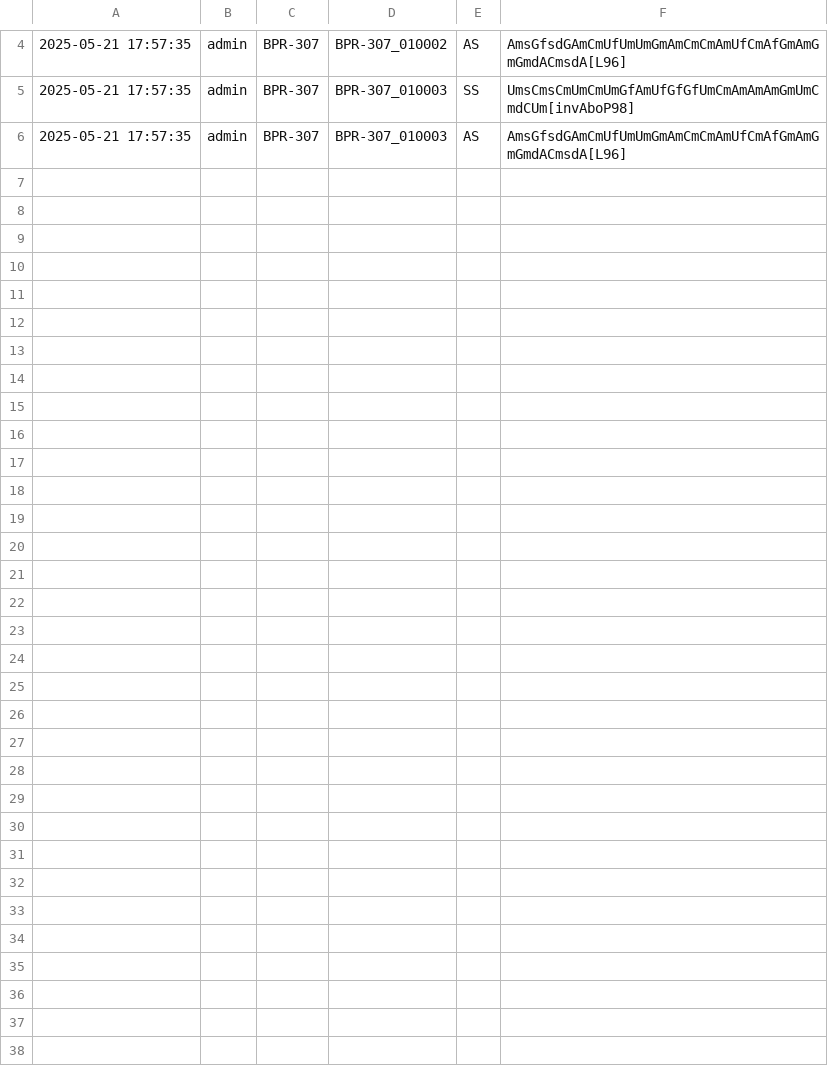
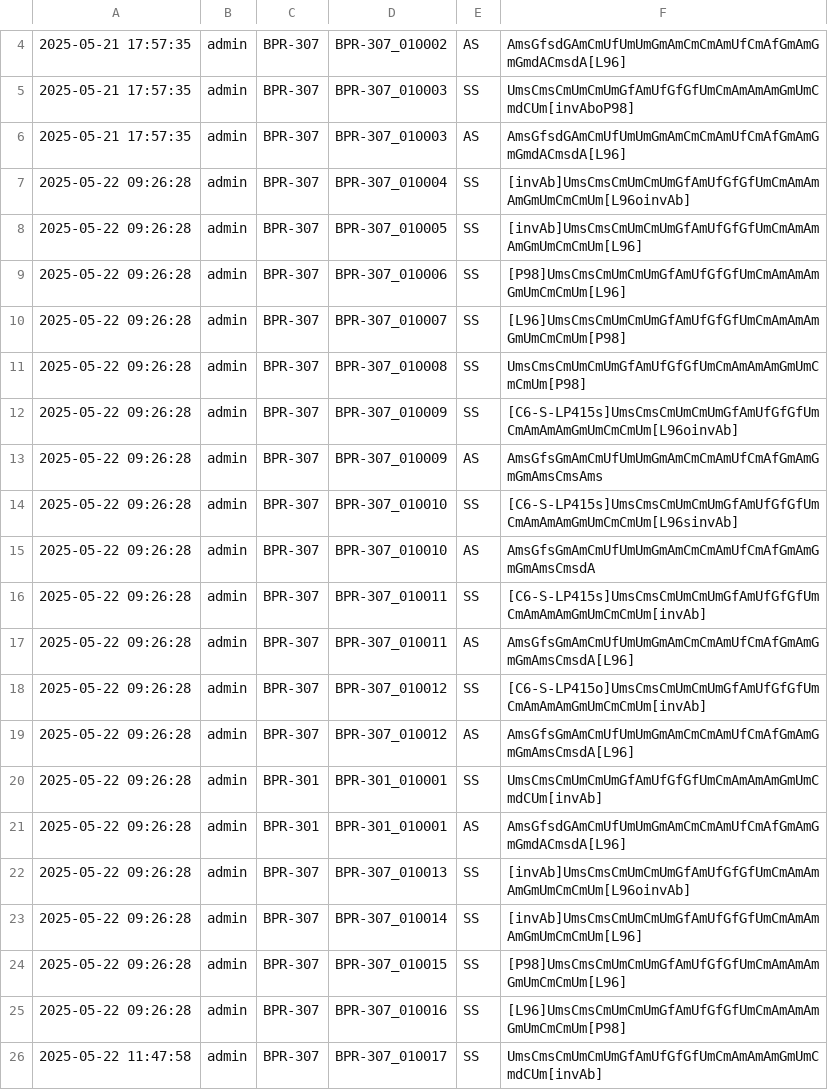
Before and after one commit to sjchen726/seq_database, a CSV file: logs/admin/admin_upload_log.csv, drawn as a sheet; only a part is shown, gaps mark what is left out; the diff names each change by its address in the sheet, - before the commit and + after, or states it on an @@ line.

```diff
--- a/logs/admin/admin_upload_log.csv
+++ b/logs/admin/admin_upload_log.csv
+row 7: 2025-05-22 09:26:28 | admin | BPR-307 | BPR-307_010004 | SS | [invAb]UmsCmsCmUmCmUmGfAmUfGfGfUmCmAmAmAmGmUmCmCmUm[L96oinvAb]
+row 8: 2025-05-22 09:26:28 | admin | BPR-307 | BPR-307_010005 | SS | [invAb]UmsCmsCmUmCmUmGfAmUfGfGfUmCmAmAmAmGmUmCmCmUm[L96]
+row 9: 2025-05-22 09:26:28 | admin | BPR-307 | BPR-307_010006 | SS | [P98]UmsCmsCmUmCmUmGfAmUfGfGfUmCmAmAmAmGmUmCmCmUm[L96]
+row 10: 2025-05-22 09:26:28 | admin | BPR-307 | BPR-307_010007 | SS | [L96]UmsCmsCmUmCmUmGfAmUfGfGfUmCmAmAmAmGmUmCmCmUm[P98]
+row 11: 2025-05-22 09:26:28 | admin | BPR-307 | BPR-307_010008 | SS | UmsCmsCmUmCmUmGfAmUfGfGfUmCmAmAmAmGmUmCmCmUm[P98]
+row 12: 2025-05-22 09:26:28 | admin | BPR-307 | BPR-307_010009 | SS | [C6-S-LP415s]UmsCmsCmUmCmUmGfAmUfGfGfUmCmAmAmAmGmUmCmCmUm[L96oinvAb]
+row 13: 2025-05-22 09:26:28 | admin | BPR-307 | BPR-307_010009 | AS | AmsGfsGmAmCmUfUmUmGmAmCmCmAmUfCmAfGmAmGmGmAmsCmsAms
+row 14: 2025-05-22 09:26:28 | admin | BPR-307 | BPR-307_010010 | SS | [C6-S-LP415s]UmsCmsCmUmCmUmGfAmUfGfGfUmCmAmAmAmGmUmCmCmUm[L96sinvAb]
+row 15: 2025-05-22 09:26:28 | admin | BPR-307 | BPR-307_010010 | AS | AmsGfsGmAmCmUfUmUmGmAmCmCmAmUfCmAfGmAmGmGmAmsCmsdA
+row 16: 2025-05-22 09:26:28 | admin | BPR-307 | BPR-307_010011 | SS | [C6-S-LP415s]UmsCmsCmUmCmUmGfAmUfGfGfUmCmAmAmAmGmUmCmCmUm[invAb]
+row 17: 2025-05-22 09:26:28 | admin | BPR-307 | BPR-307_010011 | AS | AmsGfsGmAmCmUfUmUmGmAmCmCmAmUfCmAfGmAmGmGmAmsCmsdA[L96]
+row 18: 2025-05-22 09:26:28 | admin | BPR-307 | BPR-307_010012 | SS | [C6-S-LP415o]UmsCmsCmUmCmUmGfAmUfGfGfUmCmAmAmAmGmUmCmCmUm[invAb]
+row 19: 2025-05-22 09:26:28 | admin | BPR-307 | BPR-307_010012 | AS | AmsGfsGmAmCmUfUmUmGmAmCmCmAmUfCmAfGmAmGmGmAmsCmsdA[L96]
+row 20: 2025-05-22 09:26:28 | admin | BPR-301 | BPR-301_010001 | SS | UmsCmsCmUmCmUmGfAmUfGfGfUmCmAmAmAmGmUmCmdCUm[invAb]
+row 21: 2025-05-22 09:26:28 | admin | BPR-301 | BPR-301_010001 | AS | AmsGfsdGAmCmUfUmUmGmAmCmCmAmUfCmAfGmAmGmGmdACmsdA[L96]
+row 22: 2025-05-22 09:26:28 | admin | BPR-307 | BPR-307_010013 | SS | [invAb]UmsCmsCmUmCmUmGfAmUfGfGfUmCmAmAmAmGmUmCmCmUm[L96oinvAb]
+row 23: 2025-05-22 09:26:28 | admin | BPR-307 | BPR-307_010014 | SS | [invAb]UmsCmsCmUmCmUmGfAmUfGfGfUmCmAmAmAmGmUmCmCmUm[L96]
+row 24: 2025-05-22 09:26:28 | admin | BPR-307 | BPR-307_010015 | SS | [P98]UmsCmsCmUmCmUmGfAmUfGfGfUmCmAmAmAmGmUmCmCmUm[L96]
+row 25: 2025-05-22 09:26:28 | admin | BPR-307 | BPR-307_010016 | SS | [L96]UmsCmsCmUmCmUmGfAmUfGfGfUmCmAmAmAmGmUmCmCmUm[P98]
+row 26: 2025-05-22 11:47:58 | admin | BPR-307 | BPR-307_010017 | SS | UmsCmsCmUmCmUmGfAmUfGfGfUmCmAmAmAmGmUmCmdCUm[invAb]
```
Also changed, not shown: 9 other files.
